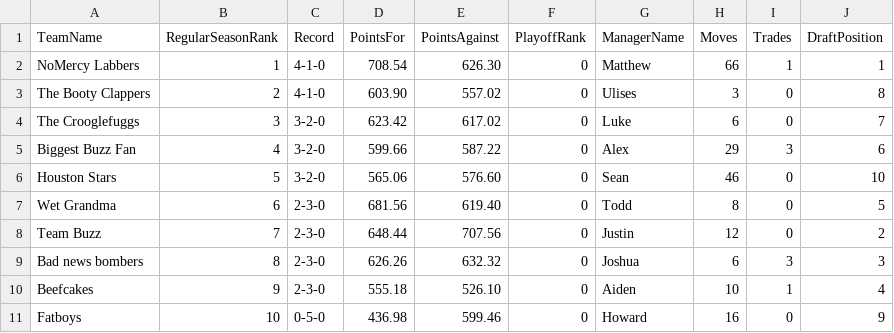
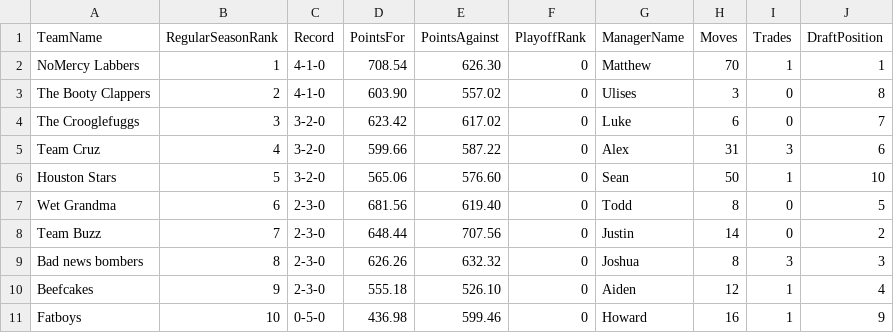
Before and after one commit to lukecharlier-bsu/fantasy-group, a CSV file: output/1579300904-history-standings/2026.csv, drawn as a sheet.

```diff
--- a/output/1579300904-history-standings/2026.csv
+++ b/output/1579300904-history-standings/2026.csv
@@ -1,11 +1,11 @@
 TeamName,RegularSeasonRank,Record,PointsFor,PointsAgainst,PlayoffRank,ManagerName,Moves,Trades,DraftPosition
-NoMercy Labbers,1,4-1-0,708.54,626.30,0,Matthew,66,1,1
+NoMercy Labbers,1,4-1-0,708.54,626.30,0,Matthew,70,1,1
 The Booty Clappers,2,4-1-0,603.90,557.02,0,Ulises,3,0,8
 The Crooglefuggs,3,3-2-0,623.42,617.02,0,Luke,6,0,7
-Biggest Buzz Fan,4,3-2-0,599.66,587.22,0,Alex,29,3,6
-Houston Stars,5,3-2-0,565.06,576.60,0,Sean,46,0,10
+Team Cruz,4,3-2-0,599.66,587.22,0,Alex,31,3,6
+Houston Stars,5,3-2-0,565.06,576.60,0,Sean,50,1,10
 Wet Grandma,6,2-3-0,681.56,619.40,0,Todd,8,0,5
-Team Buzz,7,2-3-0,648.44,707.56,0,Justin,12,0,2
-Bad news bombers,8,2-3-0,626.26,632.32,0,Joshua,6,3,3
-Beefcakes,9,2-3-0,555.18,526.10,0,Aiden,10,1,4
-Fatboys,10,0-5-0,436.98,599.46,0,Howard,16,0,9
+Team Buzz,7,2-3-0,648.44,707.56,0,Justin,14,0,2
+Bad news bombers,8,2-3-0,626.26,632.32,0,Joshua,8,3,3
+Beefcakes,9,2-3-0,555.18,526.10,0,Aiden,12,1,4
+Fatboys,10,0-5-0,436.98,599.46,0,Howard,16,1,9
```
Also changed, not shown: output/1579300904-history-draft/2026.csv, 11 other files.
